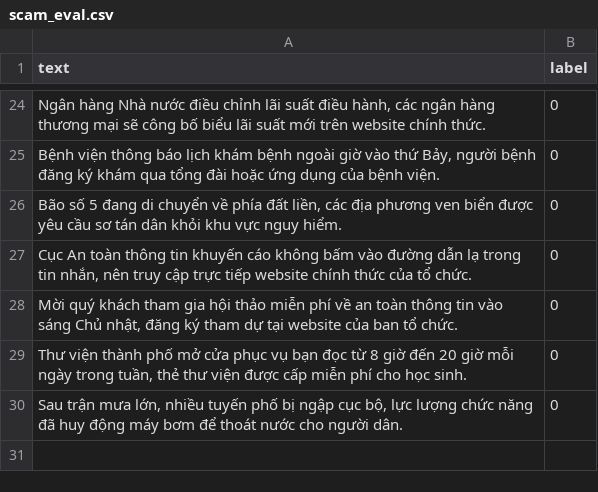
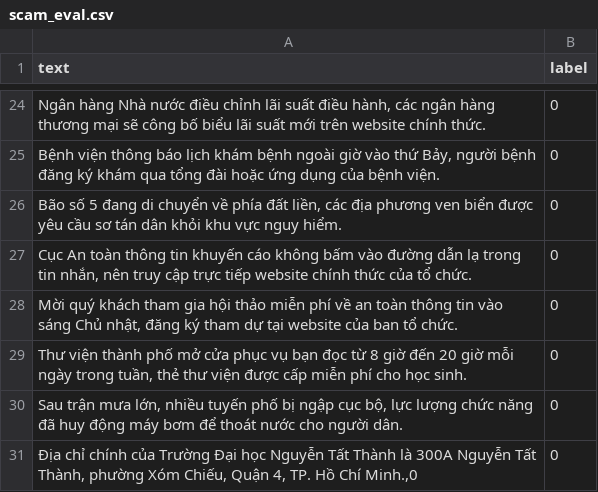
Before and after one commit to FanDangKhoa/fake-news-detector, a CSV file: ml/data_scam/scam_eval.csv, drawn as a sheet; only a part is shown, gaps mark what is left out; the diff names each change by its address in the sheet, - before the commit and + after, or states it on an @@ line.

```diff
--- a/ml/data_scam/scam_eval.csv
+++ b/ml/data_scam/scam_eval.csv
+row 31: Địa chỉ chính của Trường Đại học Nguyễn Tất Thành là 300A Nguyễn Tất Thành, phường Xóm Chiếu, Quận 4, TP. Hồ Chí Minh.,0 | 0
```
Also changed, not shown: ml/cv_results.csv, 3 other files.
